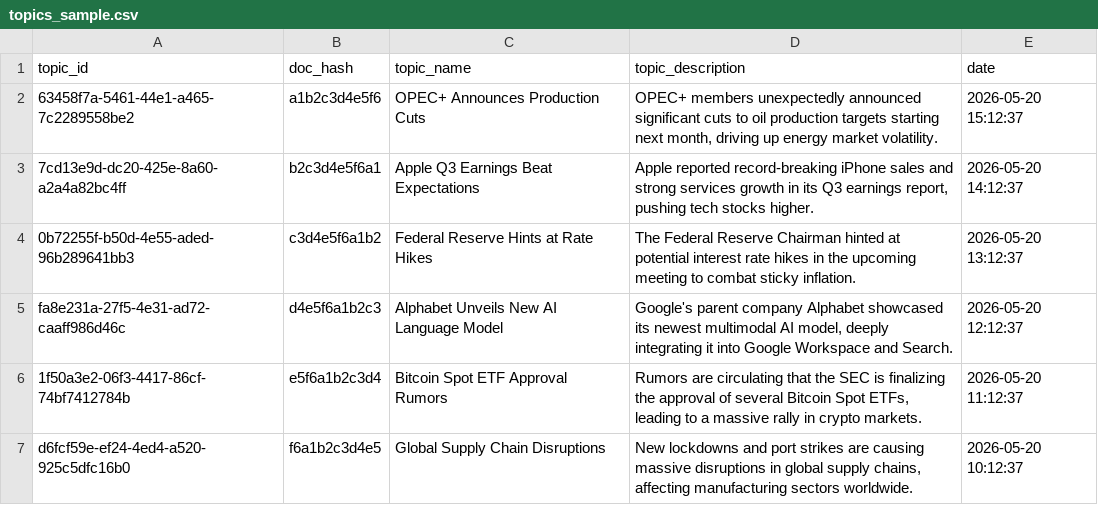
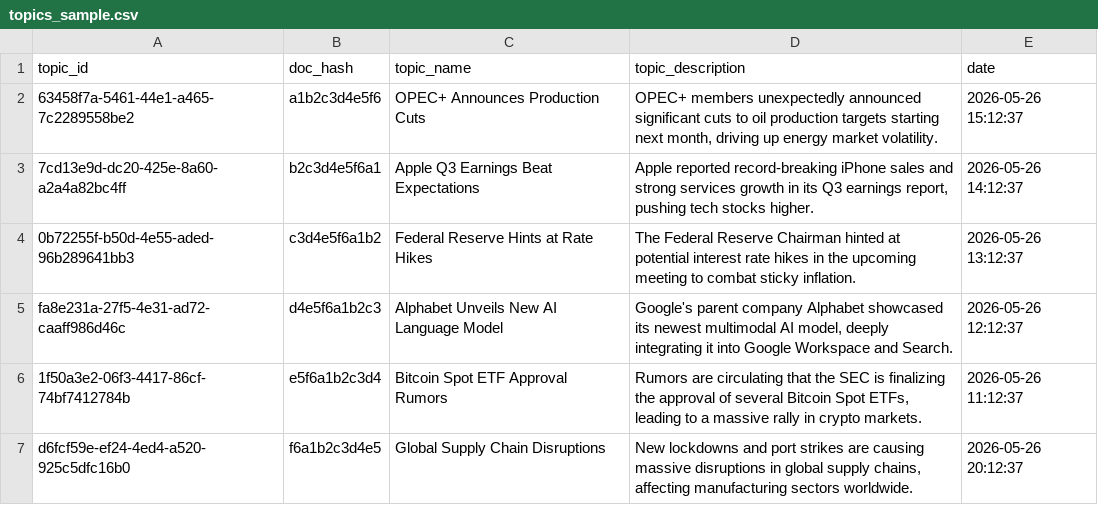
Before and after one commit to AGHAnalytica/NLP_predictor, a CSV file: data/topics/topics_sample.csv, drawn as a sheet.

```diff
--- a/data/topics/topics_sample.csv
+++ b/data/topics/topics_sample.csv
@@ -1,7 +1,7 @@
 topic_id,doc_hash,topic_name,topic_description,date
-63458f7a-5461-44e1-a465-7c2289558be2,a1b2c3d4e5f6,OPEC+ Announces Production Cuts,"OPEC+ members unexpectedly announced significant cuts to oil production targets starting next month, driving up energy market volatility.",2026-05-20 15:12:37
-7cd13e9d-dc20-425e-8a60-a2a4a82bc4ff,b2c3d4e5f6a1,Apple Q3 Earnings Beat Expectations,"Apple reported record-breaking iPhone sales and strong services growth in its Q3 earnings report, pushing tech stocks higher.",2026-05-20 14:12:37
-0b72255f-b50d-4e55-aded-96b289641bb3,c3d4e5f6a1b2,Federal Reserve Hints at Rate Hikes,The Federal Reserve Chairman hinted at potential interest rate hikes in the upcoming meeting to combat sticky inflation.,2026-05-20 13:12:37
-fa8e231a-27f5-4e31-ad72-caaff986d46c,d4e5f6a1b2c3,Alphabet Unveils New AI Language Model,"Google's parent company Alphabet showcased its newest multimodal AI model, deeply integrating it into Google Workspace and Search.",2026-05-20 12:12:37
-1f50a3e2-06f3-4417-86cf-74bf7412784b,e5f6a1b2c3d4,Bitcoin Spot ETF Approval Rumors,"Rumors are circulating that the SEC is finalizing the approval of several Bitcoin Spot ETFs, leading to a massive rally in crypto markets.",2026-05-20 11:12:37
-d6fcf59e-ef24-4ed4-a520-925c5dfc16b0,f6a1b2c3d4e5,Global Supply Chain Disruptions,"New lockdowns and port strikes are causing massive disruptions in global supply chains, affecting manufacturing sectors worldwide.",2026-05-20 10:12:37
+63458f7a-5461-44e1-a465-7c2289558be2,a1b2c3d4e5f6,OPEC+ Announces Production Cuts,"OPEC+ members unexpectedly announced significant cuts to oil production targets starting next month, driving up energy market volatility.",2026-05-26 15:12:37
+7cd13e9d-dc20-425e-8a60-a2a4a82bc4ff,b2c3d4e5f6a1,Apple Q3 Earnings Beat Expectations,"Apple reported record-breaking iPhone sales and strong services growth in its Q3 earnings report, pushing tech stocks higher.",2026-05-26 14:12:37
+0b72255f-b50d-4e55-aded-96b289641bb3,c3d4e5f6a1b2,Federal Reserve Hints at Rate Hikes,The Federal Reserve Chairman hinted at potential interest rate hikes in the upcoming meeting to combat sticky inflation.,2026-05-26 13:12:37
+fa8e231a-27f5-4e31-ad72-caaff986d46c,d4e5f6a1b2c3,Alphabet Unveils New AI Language Model,"Google's parent company Alphabet showcased its newest multimodal AI model, deeply integrating it into Google Workspace and Search.",2026-05-26 12:12:37
+1f50a3e2-06f3-4417-86cf-74bf7412784b,e5f6a1b2c3d4,Bitcoin Spot ETF Approval Rumors,"Rumors are circulating that the SEC is finalizing the approval of several Bitcoin Spot ETFs, leading to a massive rally in crypto markets.",2026-05-26 11:12:37
+d6fcf59e-ef24-4ed4-a520-925c5dfc16b0,f6a1b2c3d4e5,Global Supply Chain Disruptions,"New lockdowns and port strikes are causing massive disruptions in global supply chains, affecting manufacturing sectors worldwide.",2026-05-26 20:12:37
```
Also changed, not shown: data/test_results/instrument_trends_report.csv, 1 other file.
